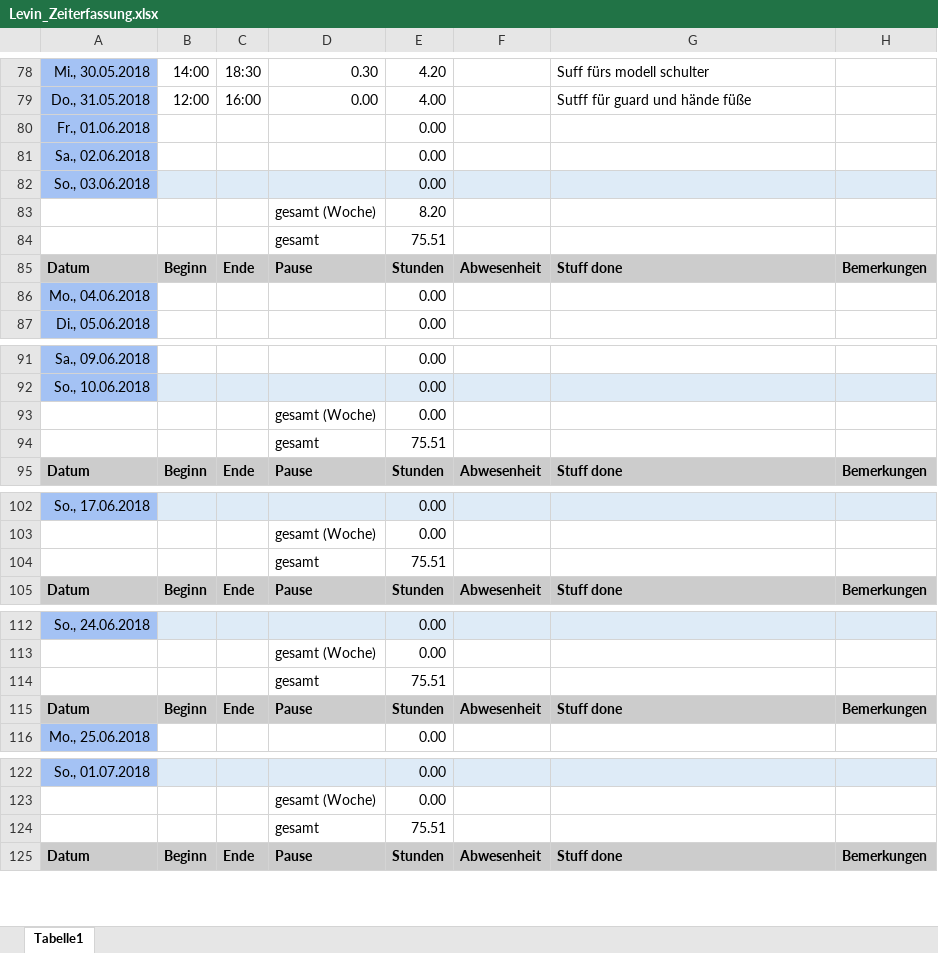
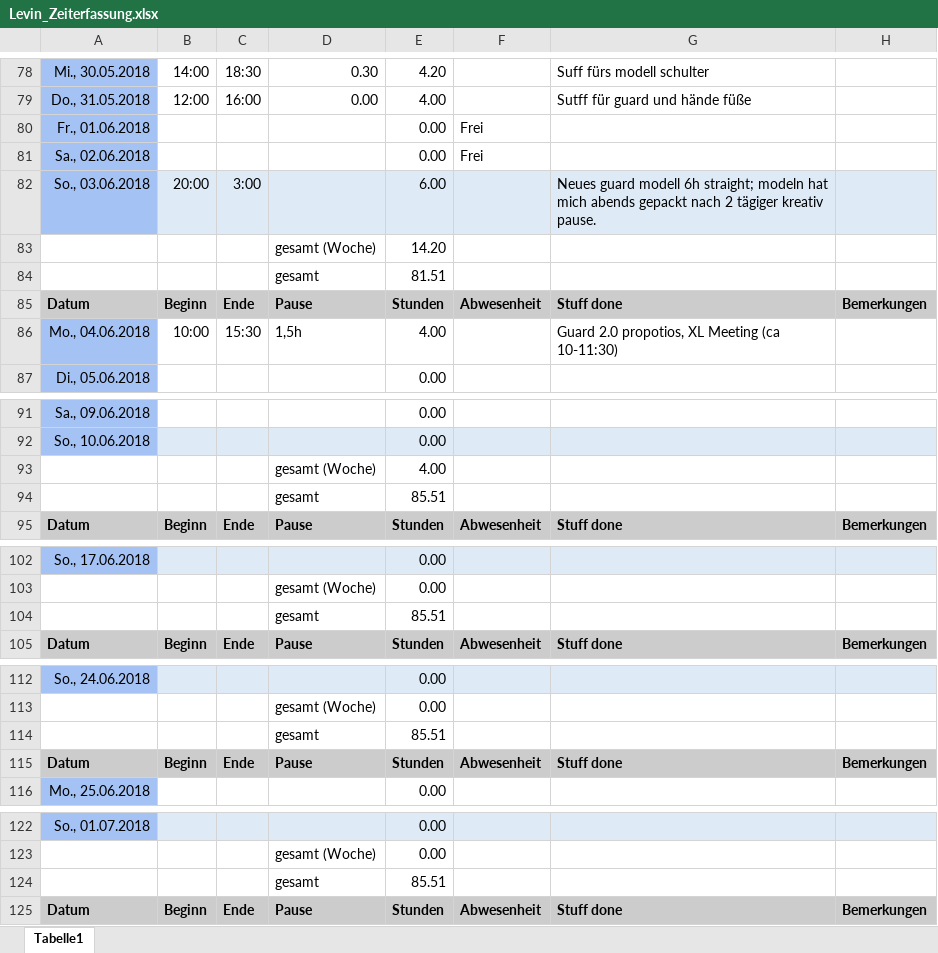
Before and after one commit to ArtjomProGrammer/Voodoo, an Excel workbook: _WIP/Levin/Levin_Zeiterfassung.xlsx, sheet Tabelle1, drawn as a sheet; only a part is shown, gaps mark what is left out; values as stored, in another font and other column widths than the file's, no borders; removed rows and columns are numbered as before the commit, all else as after; the diff covers the shown part only; the diff names each change by its address in the sheet, - before the commit and + after, or states it on an @@ line.

```diff
--- a/_WIP/Levin/Levin_Zeiterfassung.xlsx (sheet Tabelle1)
+++ b/_WIP/Levin/Levin_Zeiterfassung.xlsx (sheet Tabelle1)
-F80:F81: (empty)
+F80:F81: Frei
-row 82: So., 03.06.2018 |  |  |  | 0.00
-row 83:  |  |  | gesamt (Woche) | 8.20
-row 84:  |  |  | gesamt | 75.51
+row 82: So., 03.06.2018 | 20:00 | 3:00 |  | 6.00 |  | Neues guard modell 6h straight; modeln hat mich abends gepackt nach 2 tägiger kreativ pause.
+row 83:  |  |  | gesamt (Woche) | 14.20
+row 84:  |  |  | gesamt | 81.51
-row 86: Mo., 04.06.2018 |  |  |  | 0.00
+row 86: Mo., 04.06.2018 | 10:00 | 15:30 | 1,5h | 4.00 |  | Guard 2.0 propotios, XL Meeting (ca 10-11:30)
-E93: 0.00
+E93: 4.00
-E94: 75.51
+E94: 85.51
-E104: 75.51
+E104: 85.51
-E114: 75.51
+E114: 85.51
-E124: 75.51
+E124: 85.51
```
Also changed, not shown: 6 edited cells elsewhere in this sheet, 4 other files.
